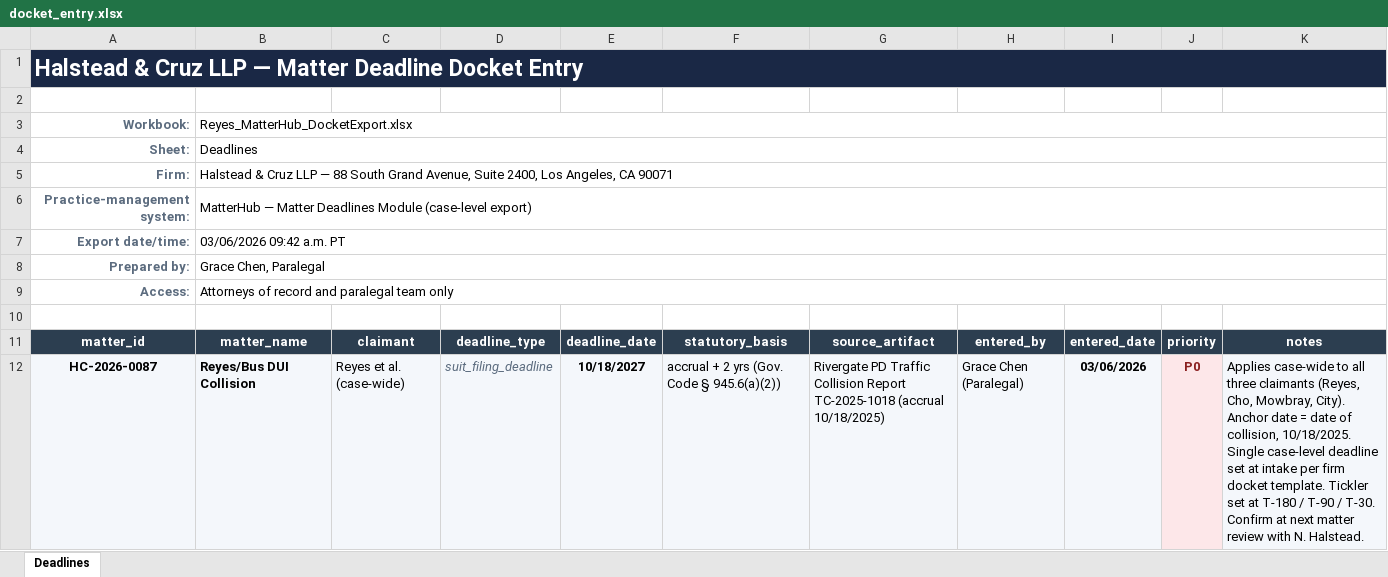
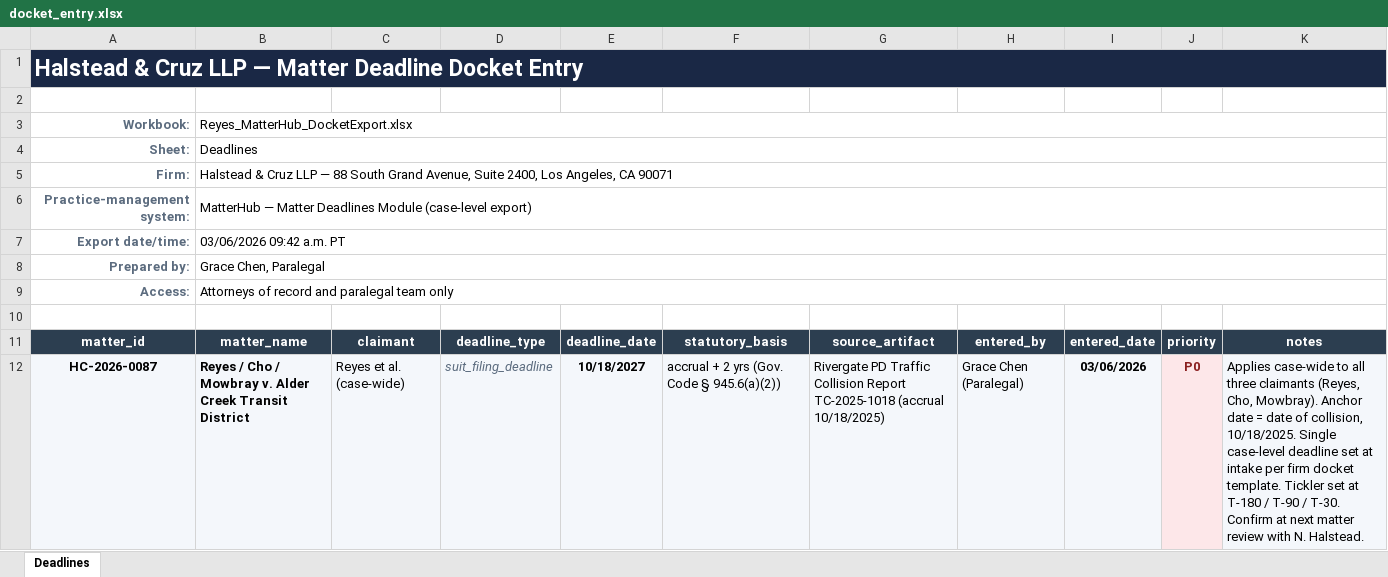
Before and after one commit to kylietoro-art/Julius, an Excel workbook: filesystem/Legal/Reyes/docket_entry.xlsx, sheet Deadlines, drawn as a sheet; values as stored, in another font and other column widths than the file's, no borders; the diff names each change by its address in the sheet, - before the commit and + after, or states it on an @@ line.

```diff
--- a/filesystem/Legal/Reyes/docket_entry.xlsx (sheet Deadlines)
+++ b/filesystem/Legal/Reyes/docket_entry.xlsx (sheet Deadlines)
-B12: Reyes/Bus DUI Collision
+B12: Reyes / Cho / Mowbray v. Alder Creek Transit District
-K12: …(Reyes, Cho, Mowbray, City). Anchor date…
+K12: …(Reyes, Cho, Mowbray). Anchor date…
```
Also changed, not shown: 30 other files.
